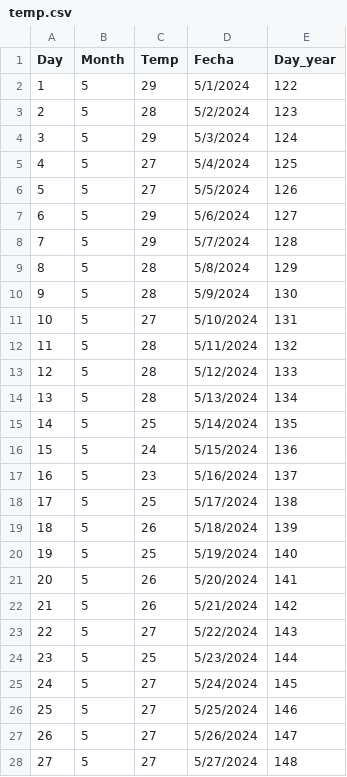
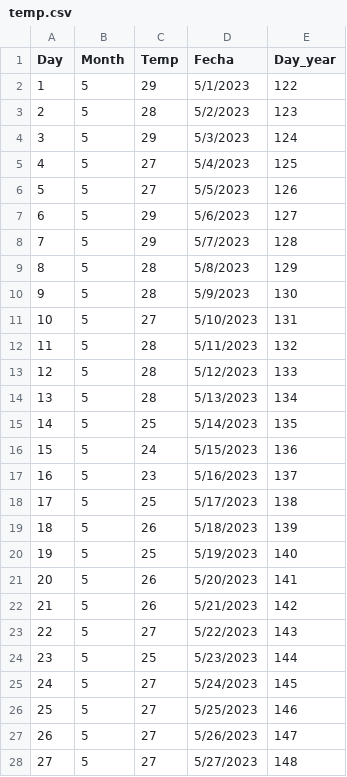
Before and after one commit to topara2005/anahuac_retaprendizaje2, a CSV file: temp.csv, drawn as a sheet; only a part is shown; the diff covers the shown part only.

Commit message:
Update temp.csv

```diff
--- a/temp.csv
+++ b/temp.csv
@@ -1,28 +1,28 @@
 Day,Month,Temp,Fecha,Day_year
-1,5,29,5/1/2024,122
-2,5,28,5/2/2024,123
-3,5,29,5/3/2024,124
-4,5,27,5/4/2024,125
-5,5,27,5/5/2024,126
-6,5,29,5/6/2024,127
-7,5,29,5/7/2024,128
-8,5,28,5/8/2024,129
-9,5,28,5/9/2024,130
-10,5,27,5/10/2024,131
-11,5,28,5/11/2024,132
-12,5,28,5/12/2024,133
-13,5,28,5/13/2024,134
-14,5,25,5/14/2024,135
-15,5,24,5/15/2024,136
-16,5,23,5/16/2024,137
-17,5,25,5/17/2024,138
-18,5,26,5/18/2024,139
-19,5,25,5/19/2024,140
-20,5,26,5/20/2024,141
-21,5,26,5/21/2024,142
-22,5,27,5/22/2024,143
-23,5,25,5/23/2024,144
-24,5,27,5/24/2024,145
-25,5,27,5/25/2024,146
-26,5,27,5/26/2024,147
-27,5,27,5/27/2024,148
+1,5,29,5/1/2023,122
+2,5,28,5/2/2023,123
+3,5,29,5/3/2023,124
+4,5,27,5/4/2023,125
+5,5,27,5/5/2023,126
+6,5,29,5/6/2023,127
+7,5,29,5/7/2023,128
+8,5,28,5/8/2023,129
+9,5,28,5/9/2023,130
+10,5,27,5/10/2023,131
+11,5,28,5/11/2023,132
+12,5,28,5/12/2023,133
+13,5,28,5/13/2023,134
+14,5,25,5/14/2023,135
+15,5,24,5/15/2023,136
+16,5,23,5/16/2023,137
+17,5,25,5/17/2023,138
+18,5,26,5/18/2023,139
+19,5,25,5/19/2023,140
+20,5,26,5/20/2023,141
+21,5,26,5/21/2023,142
+22,5,27,5/22/2023,143
+23,5,25,5/23/2023,144
+24,5,27,5/24/2023,145
+25,5,27,5/25/2023,146
+26,5,27,5/26/2023,147
+27,5,27,5/27/2023,148
```
Also changed, not shown: 83 edited cells elsewhere in this file.
